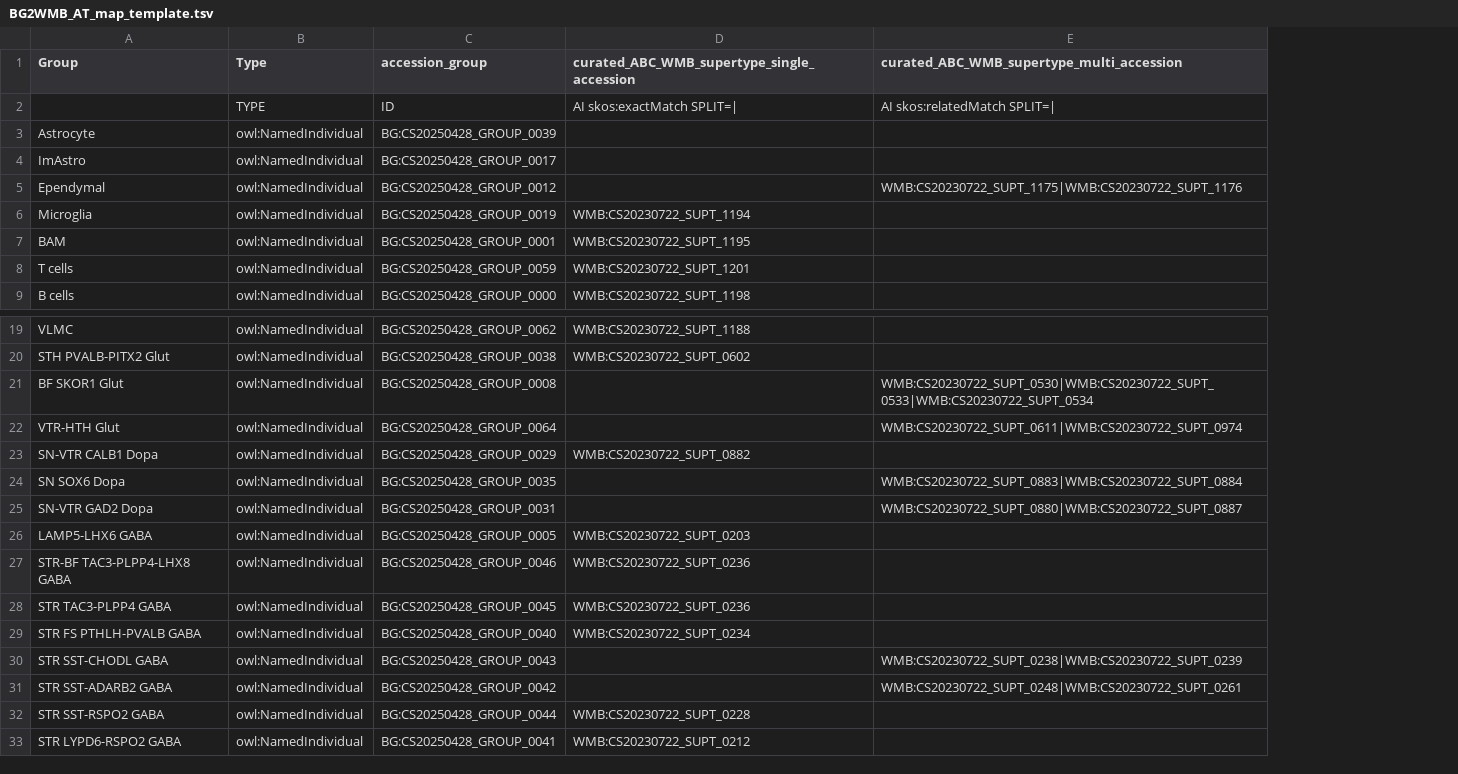
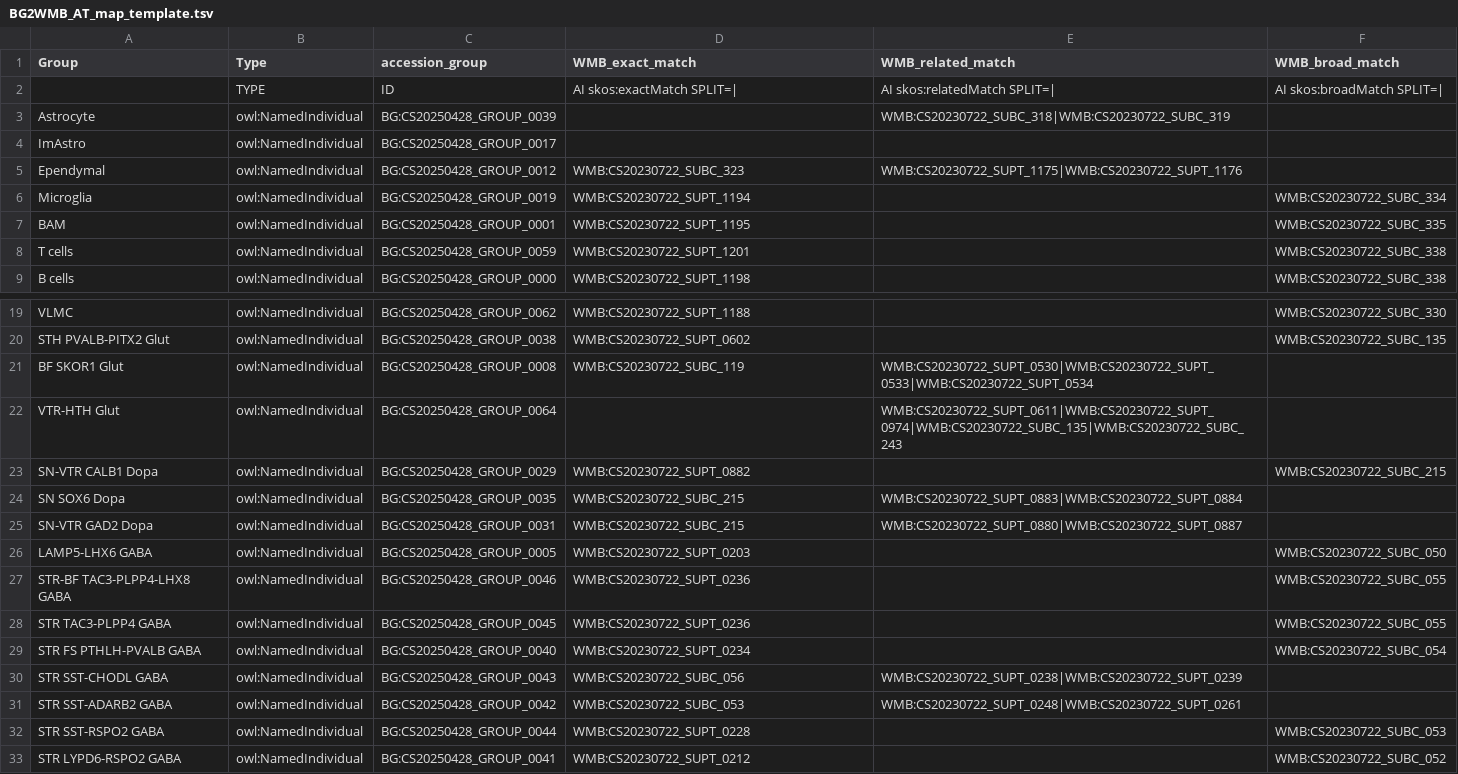
Before and after one commit to Cellular-Semantics/WMB_BG_KG, a TSV file: src/templates/BG2WMB_AT_map_template.tsv, drawn as a sheet; only a part is shown, gaps mark what is left out; the diff covers the shown part only; the diff names each change by its address in the sheet, - before the commit and + after, or states it on an @@ line.

Commit message:
Pulls AT csv from GSheet; INtegrates SUBC AT map
- Live updates curated annotation transfer CSV from official google sheet
- Incorporates subclass AT mappings with rule:
 - if supertype & subclass are single, supertype is exact match and subclass is broad
 - if supertype is multi and subclass is single, subclass is exact

```diff
--- a/src/templates/BG2WMB_AT_map_template.tsv
+++ b/src/templates/BG2WMB_AT_map_template.tsv
+column F (WMB_broad_match), rows 2-9: AI skos:broadMatch SPLIT=| |  |  |  | WMB:CS20230722_SUBC_334 | WMB:CS20230722_SUBC_335 | WMB:CS20230722_SUBC_338 | WMB:CS20230722_SUBC_338; rows 19-33: WMB:CS20230722_SUBC_330 | WMB:CS20230722_SUBC_135 |  |  | WMB:CS20230722_SUBC_215 |  |  | WMB:CS20230722_SUBC_050 | WMB:CS20230722_SUBC_055 | WMB:CS20230722_SUBC_055 | WMB:CS20230722_SUBC_054 |  |  | WMB:CS20230722_SUBC_053 | WMB:CS20230722_SUBC_052
-D1: curated_ABC_WMB_supertype_single_accession
+D1: WMB_exact_match
-E1: curated_ABC_WMB_supertype_multi_accession
+E1: WMB_related_match
-E3 (WMB_related_match): (empty)
+E3 (WMB_related_match): WMB:CS20230722_SUBC_318|WMB:CS20230722_SUBC_319
-D5 (WMB_exact_match): (empty)
+D5 (WMB_exact_match): WMB:CS20230722_SUBC_323
-D21 (WMB_exact_match): (empty)
+D21 (WMB_exact_match): WMB:CS20230722_SUBC_119
-E22 (WMB_related_match): WMB:CS20230722_SUPT_0611|WMB:CS20230722_SUPT_0974
+E22 (WMB_related_match): WMB:CS20230722_SUPT_0611|WMB:CS20230722_SUPT_0974|WMB:CS20230722_SUBC_135|WMB:CS20230722_SUBC_243
-D24:D25 (WMB_exact_match): (empty)
+D24:D25 (WMB_exact_match): WMB:CS20230722_SUBC_215
-D30 (WMB_exact_match): (empty)
+D30 (WMB_exact_match): WMB:CS20230722_SUBC_056
-D31 (WMB_exact_match): (empty)
+D31 (WMB_exact_match): WMB:CS20230722_SUBC_053
```
Also changed, not shown: 10 edited cells elsewhere in this file, 9 other files.
